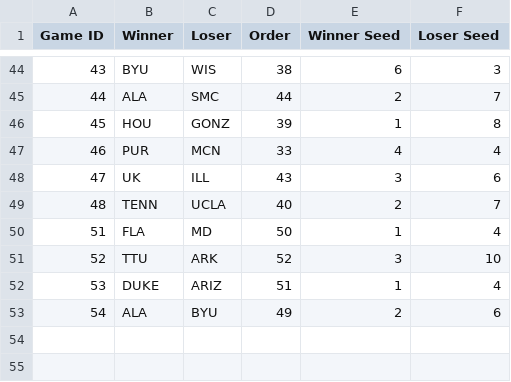
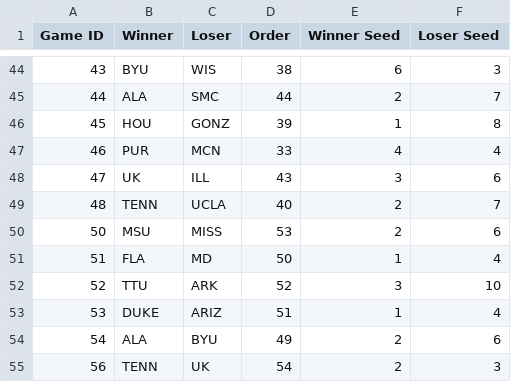
Before and after one commit to duke24andfriends/duke24andfriends.github.io, a CSV file: data/game_results_with_seed.csv, drawn as a sheet; only a part is shown, gaps mark what is left out; the diff names each change by its address in the sheet, - before the commit and + after, or states it on an @@ line.

```diff
--- a/data/game_results_with_seed.csv
+++ b/data/game_results_with_seed.csv
+row 50: 50 | MSU | MISS | 53 | 2 | 6
+row 55: 56 | TENN | UK | 54 | 2 | 3
```
Also changed, not shown: 3 other files.
